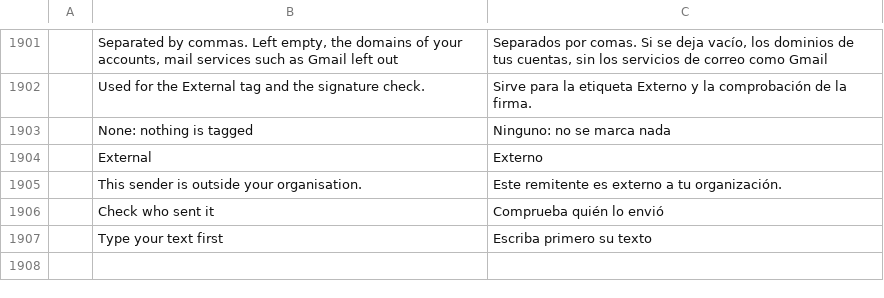
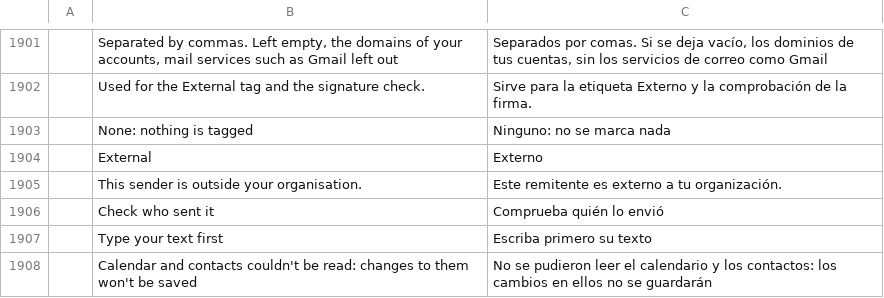
Before and after one commit to dgaudin/quatrelle, a TSV file: crates/ui-egui/src/i18n/es.tsv, drawn as a sheet; only a part is shown, gaps mark what is left out; the diff names each change by its address in the sheet, - before the commit and + after, or states it on an @@ line.

```diff
--- a/crates/ui-egui/src/i18n/es.tsv
+++ b/crates/ui-egui/src/i18n/es.tsv
+row 1908:  | Calendar and contacts couldn't be read: changes to them won't be saved | No se pudieron leer el calendario y los contactos: los cambios en ellos no se guardarán
```
Also changed, not shown: crates/ui-egui/src/i18n/it.tsv, crates/ui-egui/src/i18n/ja.tsv, 22 other files.
